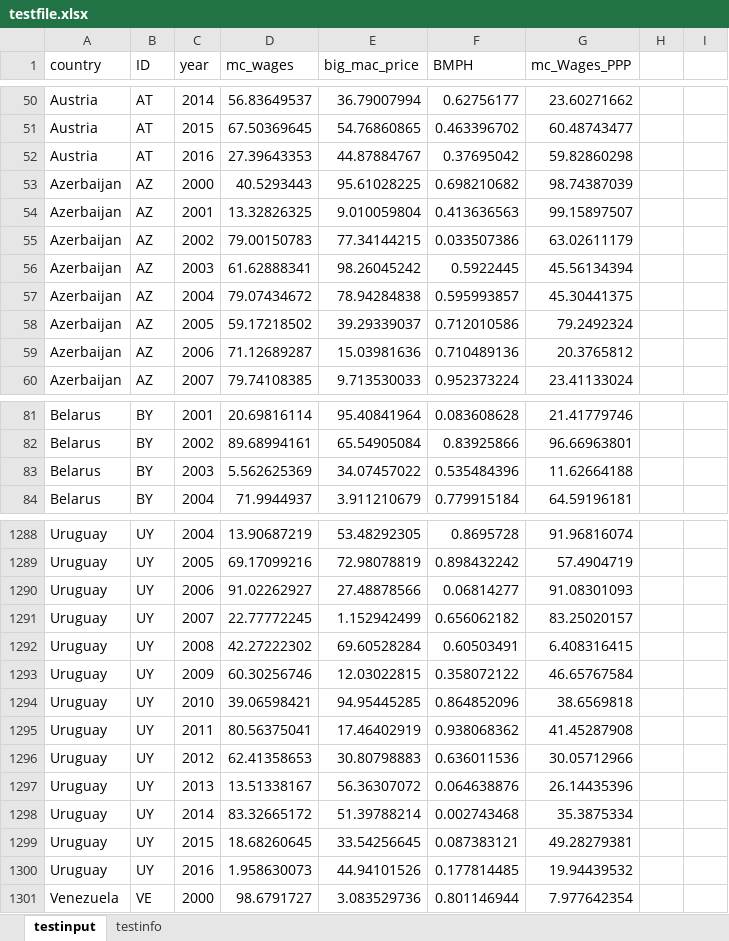
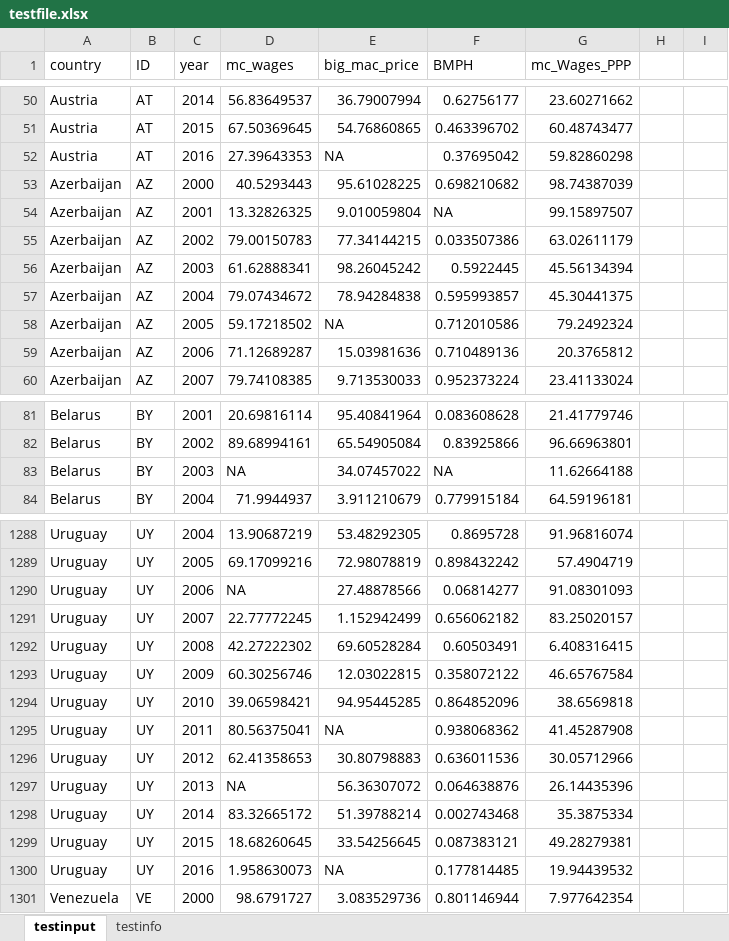
Before and after one commit to vitekzkytek/McWages, an Excel workbook: XLS_Json/testfile.xlsx, sheet testinput, drawn as a sheet; only a part is shown, gaps mark what is left out; values as stored, in another font and other column widths than the file's, no borders; the diff covers the shown part only; the diff names each change by its address in the sheet, - before the commit and + after, or states it on an @@ line.

```diff
--- a/XLS_Json/testfile.xlsx (sheet testinput)
+++ b/XLS_Json/testfile.xlsx (sheet testinput)
-E52 (big_mac_price): 44.87884767
+E52 (big_mac_price): NA
-F54 (BMPH): 0.413636563
+F54 (BMPH): NA
-E58 (big_mac_price): 39.29339037
+E58 (big_mac_price): NA
-D83 (mc_wages): 5.562625369
+D83 (mc_wages): NA
-F83 (BMPH): 0.535484396
+F83 (BMPH): NA
-D1290 (mc_wages): 91.02262927
+D1290 (mc_wages): NA
-E1295 (big_mac_price): 17.46402919
+E1295 (big_mac_price): NA
-D1297 (mc_wages): 13.51338167
+D1297 (mc_wages): NA
-E1300 (big_mac_price): 44.94101526
+E1300 (big_mac_price): NA
```
Also changed, not shown: 101 edited cells elsewhere in this sheet, 5 other files.
